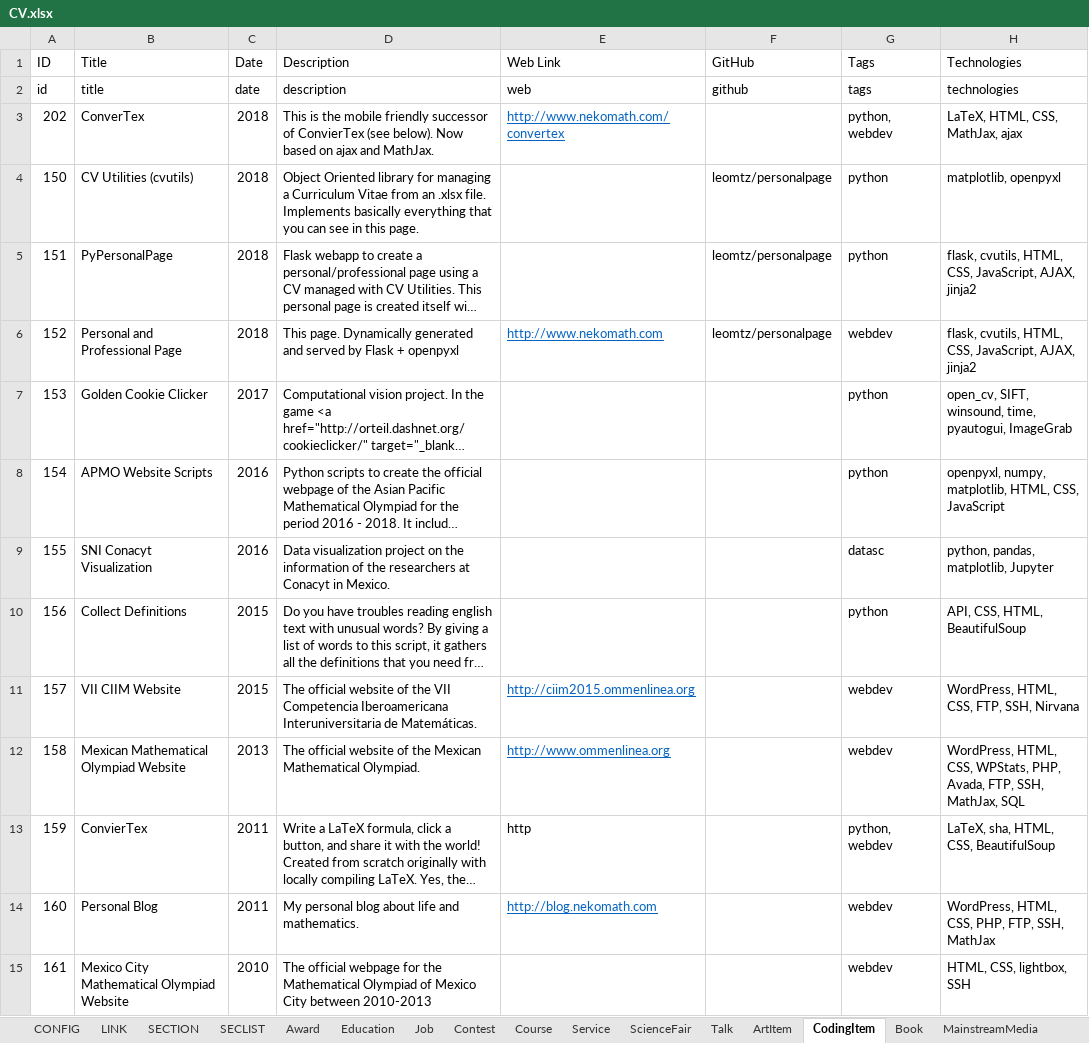
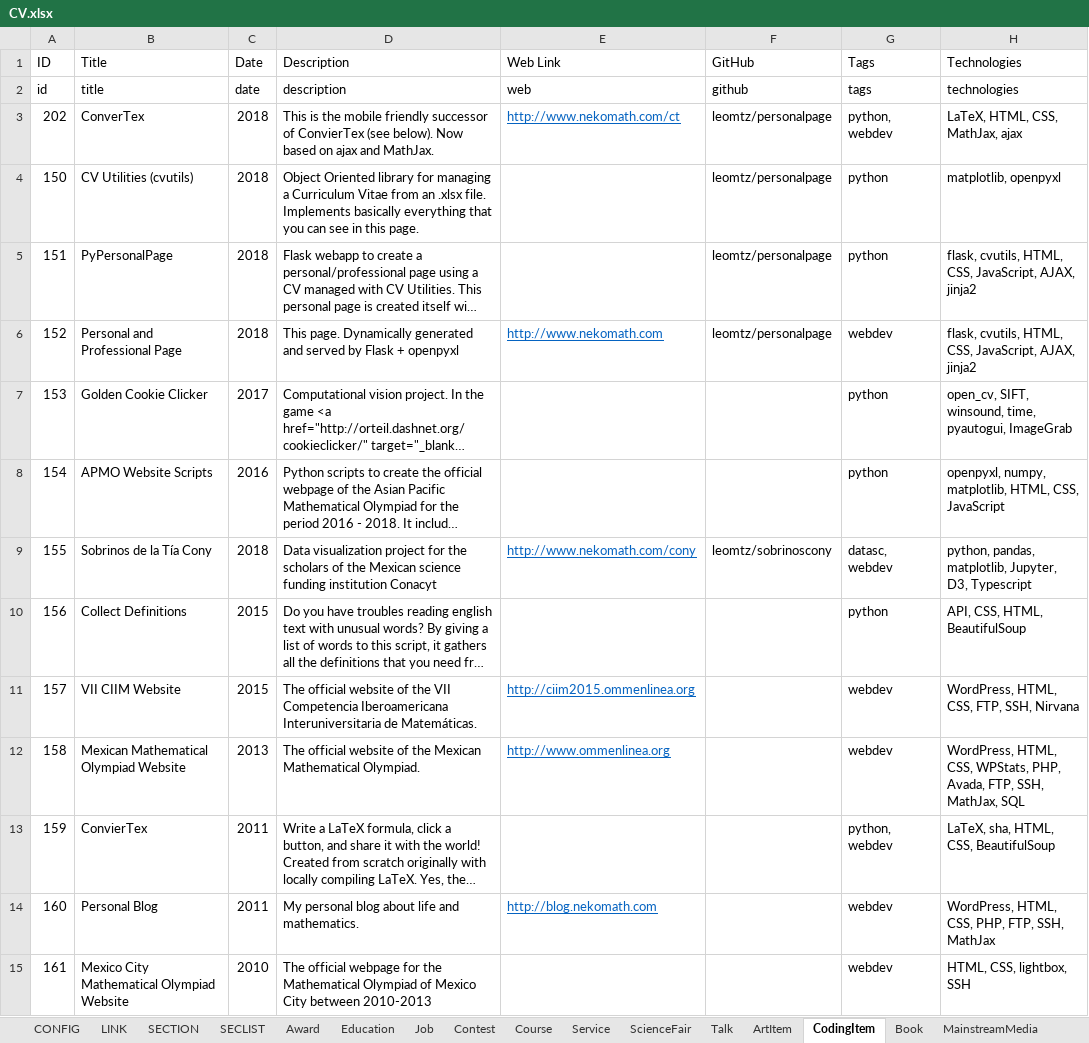
Before and after one commit to leomtz/personalpage, an Excel workbook: data/CV.xlsx, sheet CodingItem, drawn as a sheet; long unchanged cells end in …; values as stored, in another font and other column widths than the file's, no borders; the diff names each change by its address in the sheet, - before the commit and + after, or states it on an @@ line.

```diff
--- a/data/CV.xlsx (sheet CodingItem)
+++ b/data/CV.xlsx (sheet CodingItem)
-E3 (Web Link): http://www.nekomath.com/convertex
+E3 (Web Link): http://www.nekomath.com/ct
-F3 (GitHub): (empty)
+F3 (GitHub): leomtz/personalpage
-B9 (Title): SNI Conacyt Visualization
+B9 (Title): Sobrinos de la Tía Cony
-C9 (Date): 2016
+C9 (Date): 2018
-D9 (Description): …visualization project on the information of the researchers at Conacyt in Mexico.
+D9 (Description): …visualization project for the scholars of the Mexican science funding institution Conacyt
-E9 (Web Link): (empty)
+E9 (Web Link): http://www.nekomath.com/cony
-F9 (GitHub): (empty)
+F9 (GitHub): leomtz/sobrinoscony
-G9 (Tags): datasc
+G9 (Tags): datasc, webdev
-H9 (Technologies): python, pandas, matplotlib, Jupyter
+H9 (Technologies): python, pandas, matplotlib, Jupyter, D3, Typescript
-E13 (Web Link): http
+E13 (Web Link): (empty)
```
Also changed, not shown: 10 other files.
